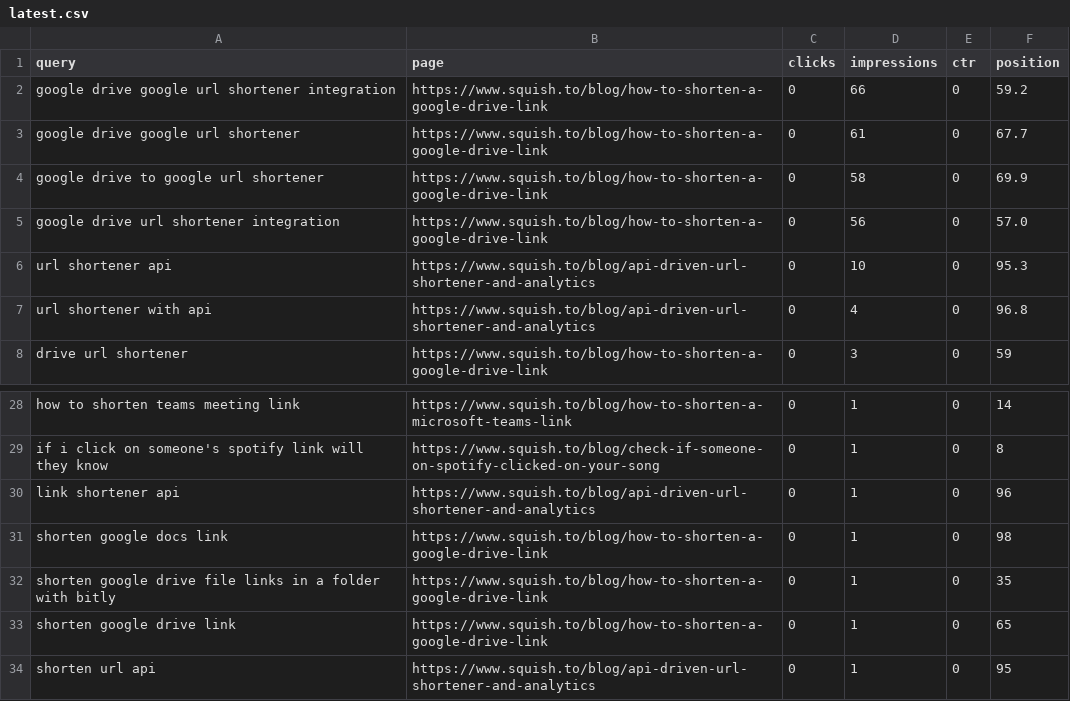
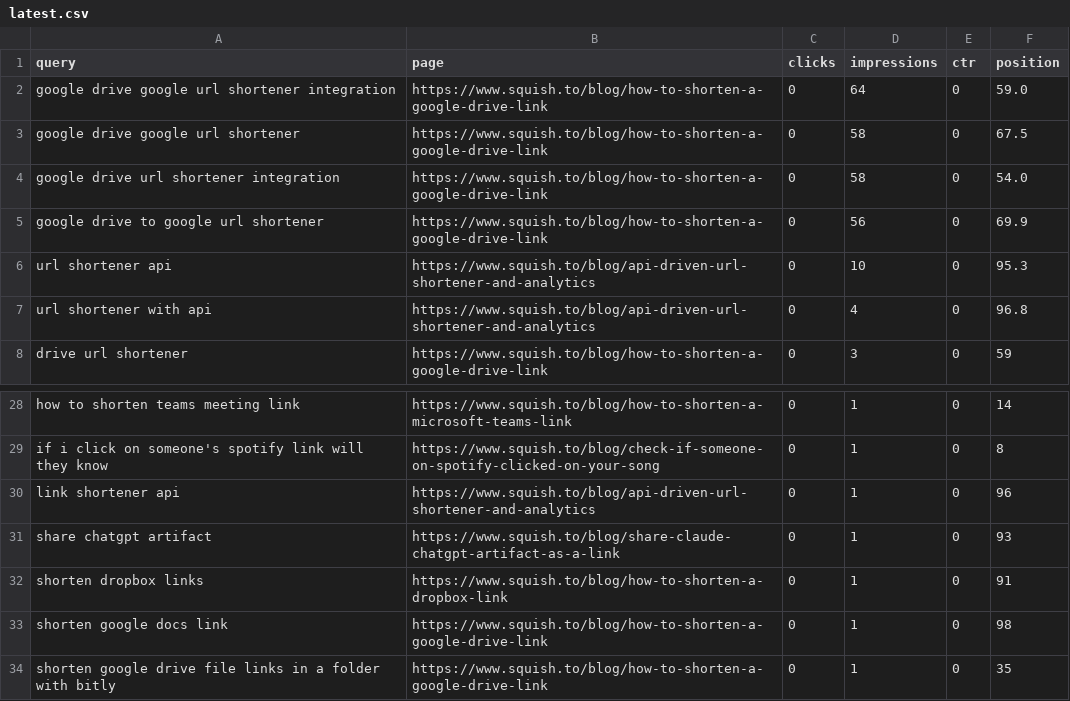
Before and after one commit to RoshyPlaha/squishto, a CSV file: data/gsc/latest.csv, drawn as a sheet; only a part is shown, gaps mark what is left out; the shorter side is filled out with more unchanged rows.

```diff
--- a/data/gsc/latest.csv
+++ b/data/gsc/latest.csv
@@ -1,6 +1,6 @@
 query,page,clicks,impressions,ctr,position
-google drive google url shortener integration,https://www.squish.to/blog/how-to-shorten-a-google-drive-link,0,66,0,59.2
-google drive google url shortener,https://www.squish.to/blog/how-to-shorten-a-google-drive-link,0,61,0,67.7
-google drive to google url shortener,https://www.squish.to/blog/how-to-shorten-a-google-drive-link,0,58,0,69.9
-google drive url shortener integration,https://www.squish.to/blog/how-to-shorten-a-google-drive-link,0,56,0,57.0
+google drive google url shortener integration,https://www.squish.to/blog/how-to-shorten-a-google-drive-link,0,64,0,59.0
+google drive google url shortener,https://www.squish.to/blog/how-to-shorten-a-google-drive-link,0,58,0,67.5
+google drive url shortener integration,https://www.squish.to/blog/how-to-shorten-a-google-drive-link,0,58,0,54.0
+google drive to google url shortener,https://www.squish.to/blog/how-to-shorten-a-google-drive-link,0,56,0,69.9
 url shortener api,https://www.squish.to/blog/api-driven-url-shortener-and-analytics,0,10,0,95.3
@@ -30,2 +30,4 @@ if i click on someone's spotify link will they know,https://www.squish.to/blog/c
 link shortener api,https://www.squish.to/blog/api-driven-url-shortener-and-analytics,0,1,0,96
+share chatgpt artifact,https://www.squish.to/blog/share-claude-chatgpt-artifact-as-a-link,0,1,0,93
+shorten dropbox links,https://www.squish.to/blog/how-to-shorten-a-dropbox-link,0,1,0,91
 shorten google docs link,https://www.squish.to/blog/how-to-shorten-a-google-drive-link,0,1,0,98
```
Also changed, not shown: 1 other file.
